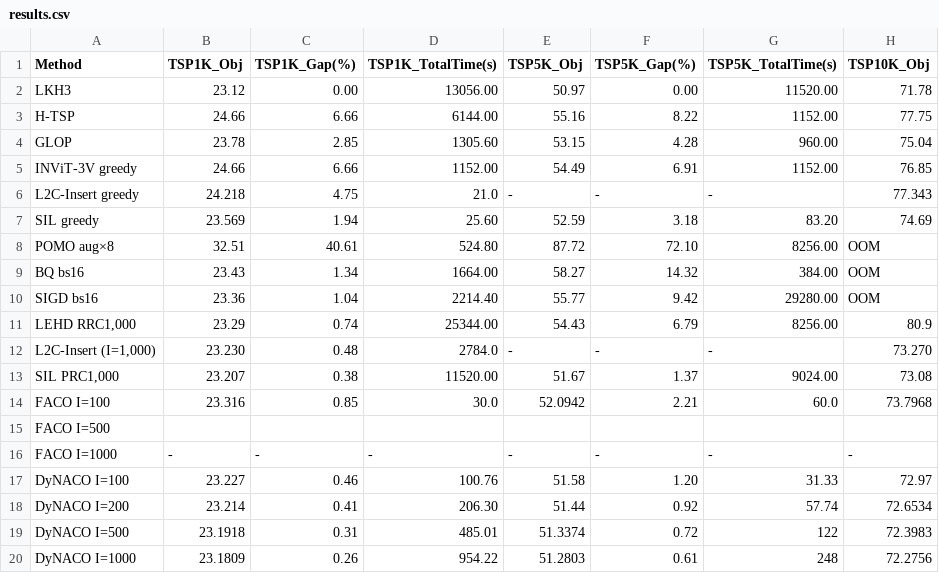
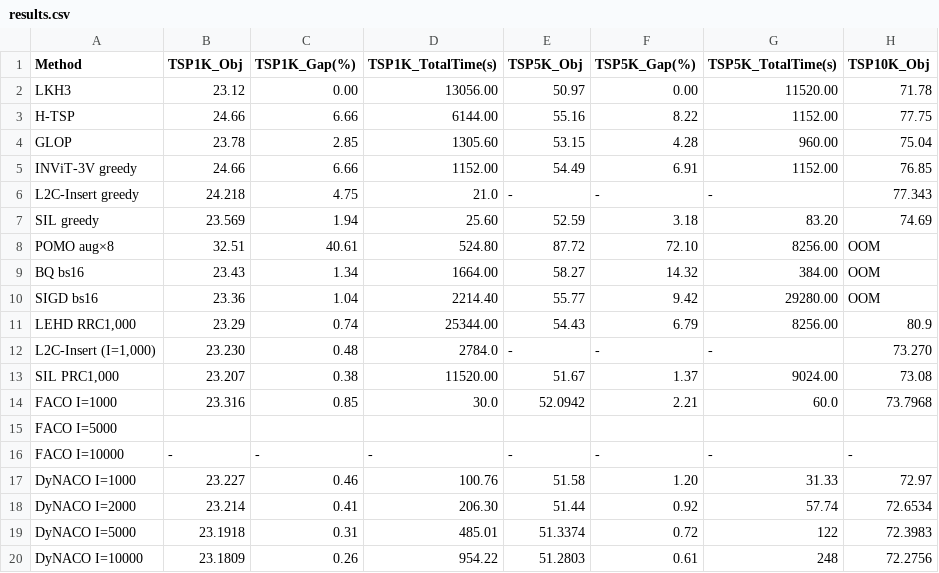
Before and after one commit to shoraaa/DyNACO, a CSV file: results.csv, drawn as a sheet; only a part is shown; the diff names each change by its address in the sheet, - before the commit and + after, or states it on an @@ line.

```diff
--- a/results.csv
+++ b/results.csv
-A14 (Method): FACO I=100
+A14 (Method): FACO I=1000
-A15 (Method): FACO I=500
+A15 (Method): FACO I=5000
-A16 (Method): FACO I=1000
+A16 (Method): FACO I=10000
-A17 (Method): DyNACO I=100
+A17 (Method): DyNACO I=1000
-A18 (Method): DyNACO I=200
+A18 (Method): DyNACO I=2000
-A19 (Method): DyNACO I=500
+A19 (Method): DyNACO I=5000
-A20 (Method): DyNACO I=1000
+A20 (Method): DyNACO I=10000
```
Also changed, not shown: result_cvrp.csv, 2 other files.
